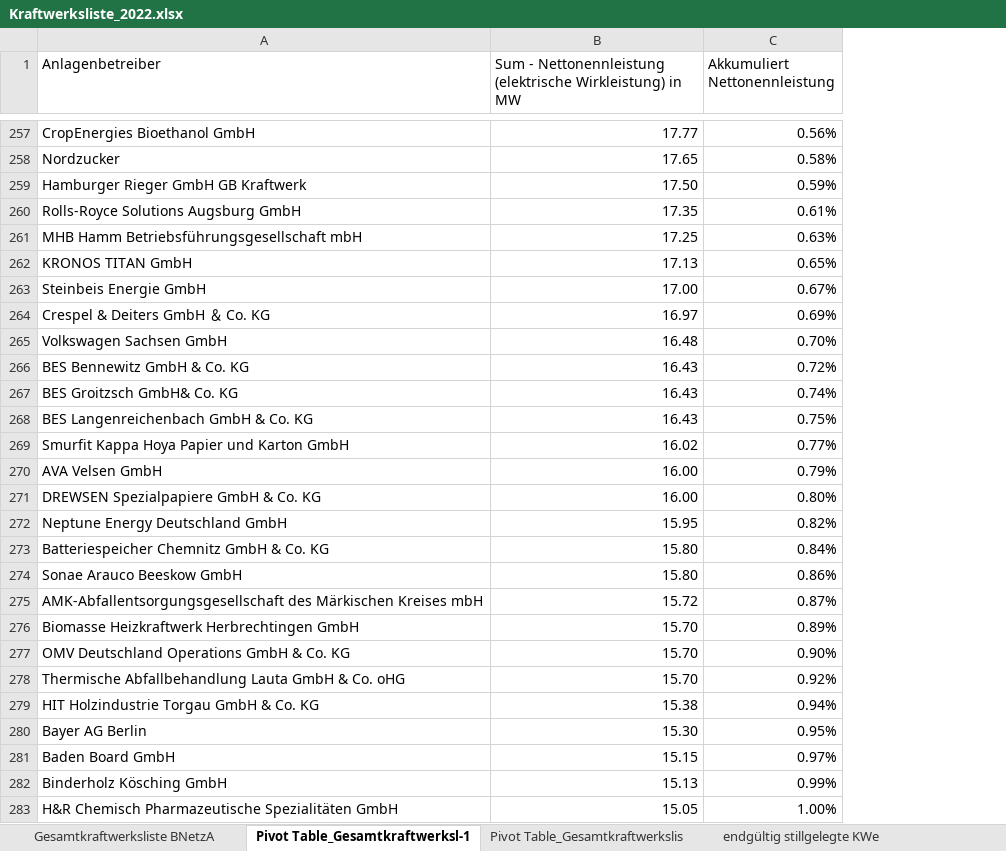
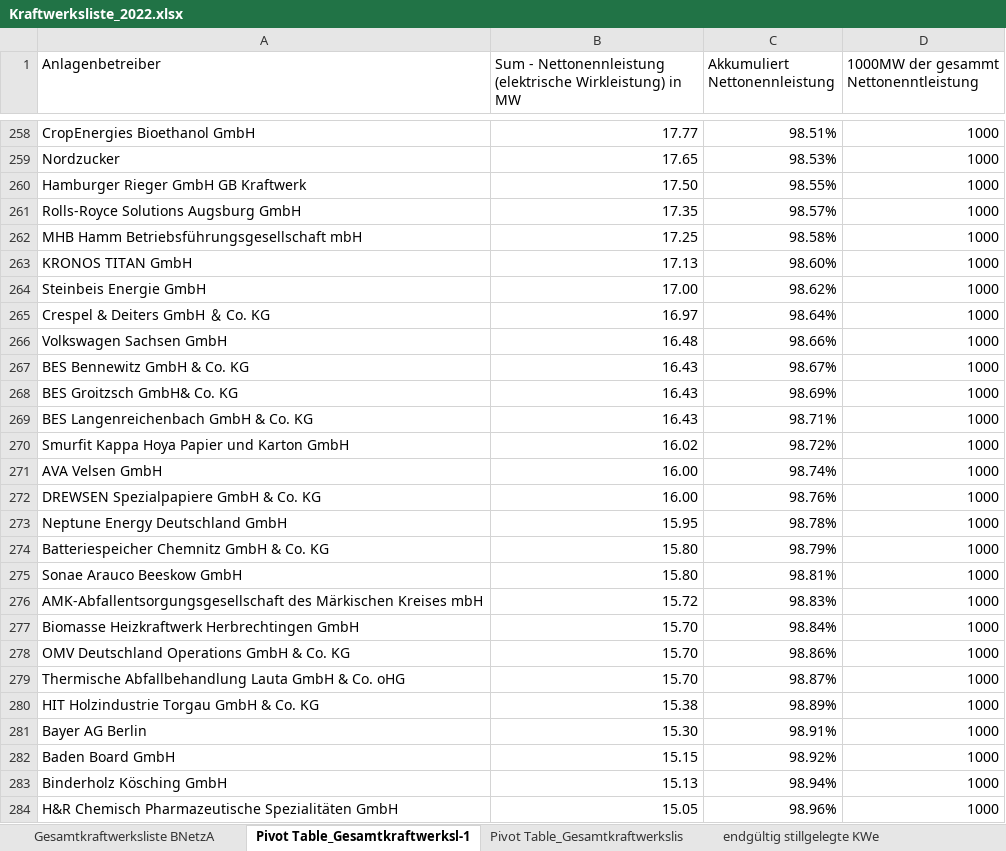
Before and after one commit to MAA28/Abi, an Excel workbook: Seminarfach/Facharbeit/Kraftwerksliste_2022.xlsx, sheet Pivot Table_Gesamtkraftwerksl-1, drawn as a sheet; only a part is shown, gaps mark what is left out; values as stored, in another font and other column widths than the file's, no borders; charts and pictures not drawn; addresses are those after the commit; the diff covers the shown part only; the diff names each change by its address in the sheet, - before the commit and + after, or states it on an @@ line.

```diff
--- a/Seminarfach/Facharbeit/Kraftwerksliste_2022.xlsx (sheet Pivot Table_Gesamtkraftwerksl-1)
+++ b/Seminarfach/Facharbeit/Kraftwerksliste_2022.xlsx (sheet Pivot Table_Gesamtkraftwerksl-1)
+column D, row 1: 1000MW der gesammt Nettonenntleistung; rows 258-284: all 1000
-C258 (Akkumuliert Nettonennleistung): 0.56%
+C258 (Akkumuliert Nettonennleistung): 98.51%
-C259 (Akkumuliert Nettonennleistung): 0.58%
+C259 (Akkumuliert Nettonennleistung): 98.53%
-C260 (Akkumuliert Nettonennleistung): 0.59%
+C260 (Akkumuliert Nettonennleistung): 98.55%
-C261 (Akkumuliert Nettonennleistung): 0.61%
+C261 (Akkumuliert Nettonennleistung): 98.57%
-C262 (Akkumuliert Nettonennleistung): 0.63%
+C262 (Akkumuliert Nettonennleistung): 98.58%
-C263 (Akkumuliert Nettonennleistung): 0.65%
+C263 (Akkumuliert Nettonennleistung): 98.60%
-C264 (Akkumuliert Nettonennleistung): 0.67%
+C264 (Akkumuliert Nettonennleistung): 98.62%
-C265 (Akkumuliert Nettonennleistung): 0.69%
+C265 (Akkumuliert Nettonennleistung): 98.64%
-C266 (Akkumuliert Nettonennleistung): 0.70%
+C266 (Akkumuliert Nettonennleistung): 98.66%
-C267 (Akkumuliert Nettonennleistung): 0.72%
+C267 (Akkumuliert Nettonennleistung): 98.67%
-C268 (Akkumuliert Nettonennleistung): 0.74%
+C268 (Akkumuliert Nettonennleistung): 98.69%
-C269 (Akkumuliert Nettonennleistung): 0.75%
+C269 (Akkumuliert Nettonennleistung): 98.71%
-C270 (Akkumuliert Nettonennleistung): 0.77%
+C270 (Akkumuliert Nettonennleistung): 98.72%
-C271 (Akkumuliert Nettonennleistung): 0.79%
+C271 (Akkumuliert Nettonennleistung): 98.74%
-C272 (Akkumuliert Nettonennleistung): 0.80%
+C272 (Akkumuliert Nettonennleistung): 98.76%
-C273 (Akkumuliert Nettonennleistung): 0.82%
+C273 (Akkumuliert Nettonennleistung): 98.78%
-C274 (Akkumuliert Nettonennleistung): 0.84%
+C274 (Akkumuliert Nettonennleistung): 98.79%
-C275 (Akkumuliert Nettonennleistung): 0.86%
+C275 (Akkumuliert Nettonennleistung): 98.81%
-C276 (Akkumuliert Nettonennleistung): 0.87%
+C276 (Akkumuliert Nettonennleistung): 98.83%
-C277 (Akkumuliert Nettonennleistung): 0.89%
+C277 (Akkumuliert Nettonennleistung): 98.84%
-C278 (Akkumuliert Nettonennleistung): 0.90%
+C278 (Akkumuliert Nettonennleistung): 98.86%
-C279 (Akkumuliert Nettonennleistung): 0.92%
+C279 (Akkumuliert Nettonennleistung): 98.87%
-C280 (Akkumuliert Nettonennleistung): 0.94%
+C280 (Akkumuliert Nettonennleistung): 98.89%
-C281 (Akkumuliert Nettonennleistung): 0.95%
+C281 (Akkumuliert Nettonennleistung): 98.91%
-C282 (Akkumuliert Nettonennleistung): 0.97%
+C282 (Akkumuliert Nettonennleistung): 98.92%
-C283 (Akkumuliert Nettonennleistung): 0.99%
+C283 (Akkumuliert Nettonennleistung): 98.94%
-C284 (Akkumuliert Nettonennleistung): 1.00%
+C284 (Akkumuliert Nettonennleistung): 98.96%
```
Also changed, not shown: 1 added row, 4 removed rows and 123 edited cells elsewhere in this sheet, formulas that keep their value, charts or pictures, 11 other files.
